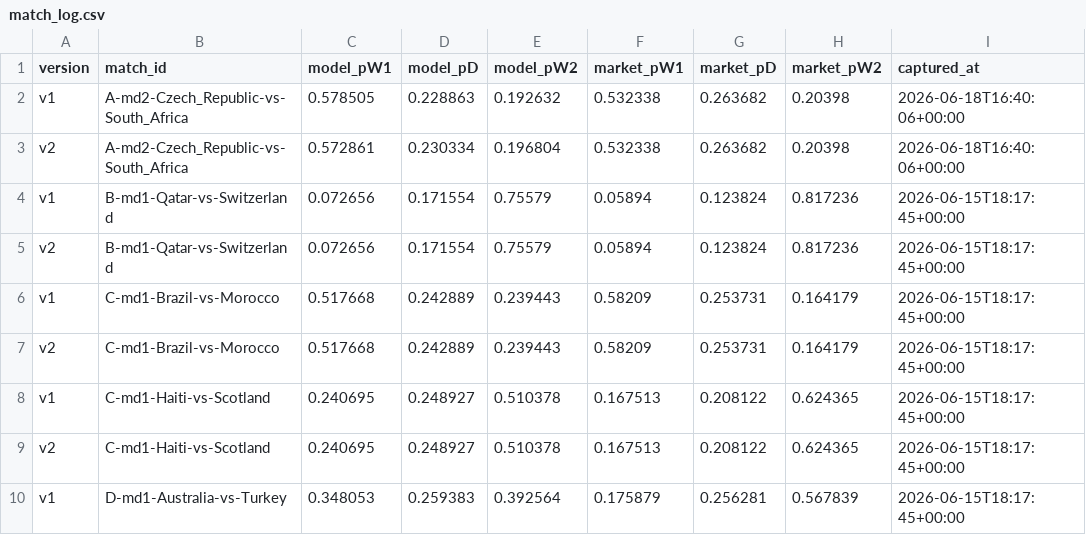
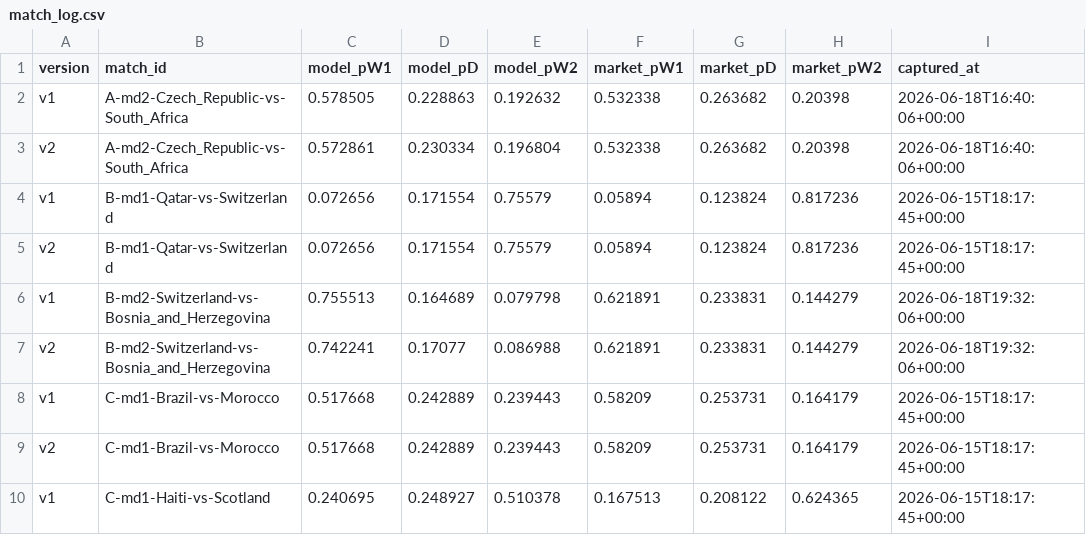
Before and after one commit to binlong09/wc2026-prediction-models, a CSV file: data/state/match_log.csv, drawn as a sheet; only a part is shown; the shorter side is filled out with more unchanged rows; the diff names each change by its address in the sheet, - before the commit and + after, or states it on an @@ line.

```diff
--- a/data/state/match_log.csv
+++ b/data/state/match_log.csv
+row 6: v1 | B-md2-Switzerland-vs-Bosnia_and_Herzegovina | 0.755513 | 0.164689 | 0.079798 | 0.621891 | 0.233831 | 0.144279 | 2026-06-18T19:32:06+00:00
+row 7: v2 | B-md2-Switzerland-vs-Bosnia_and_Herzegovina | 0.742241 | 0.17077 | 0.086988 | 0.621891 | 0.233831 | 0.144279 | 2026-06-18T19:32:06+00:00
```
Also changed, not shown: data/state/market_snapshots.csv.
